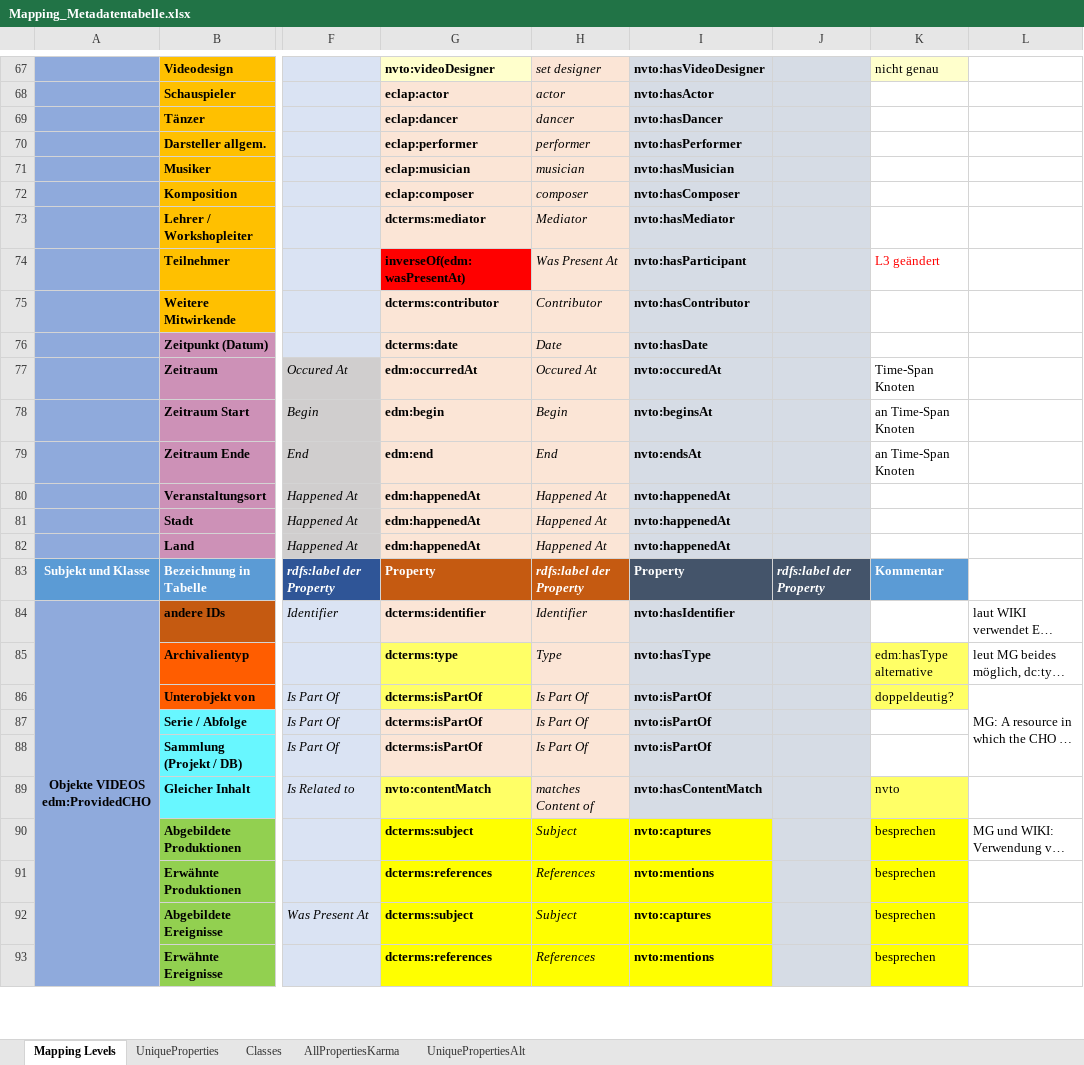
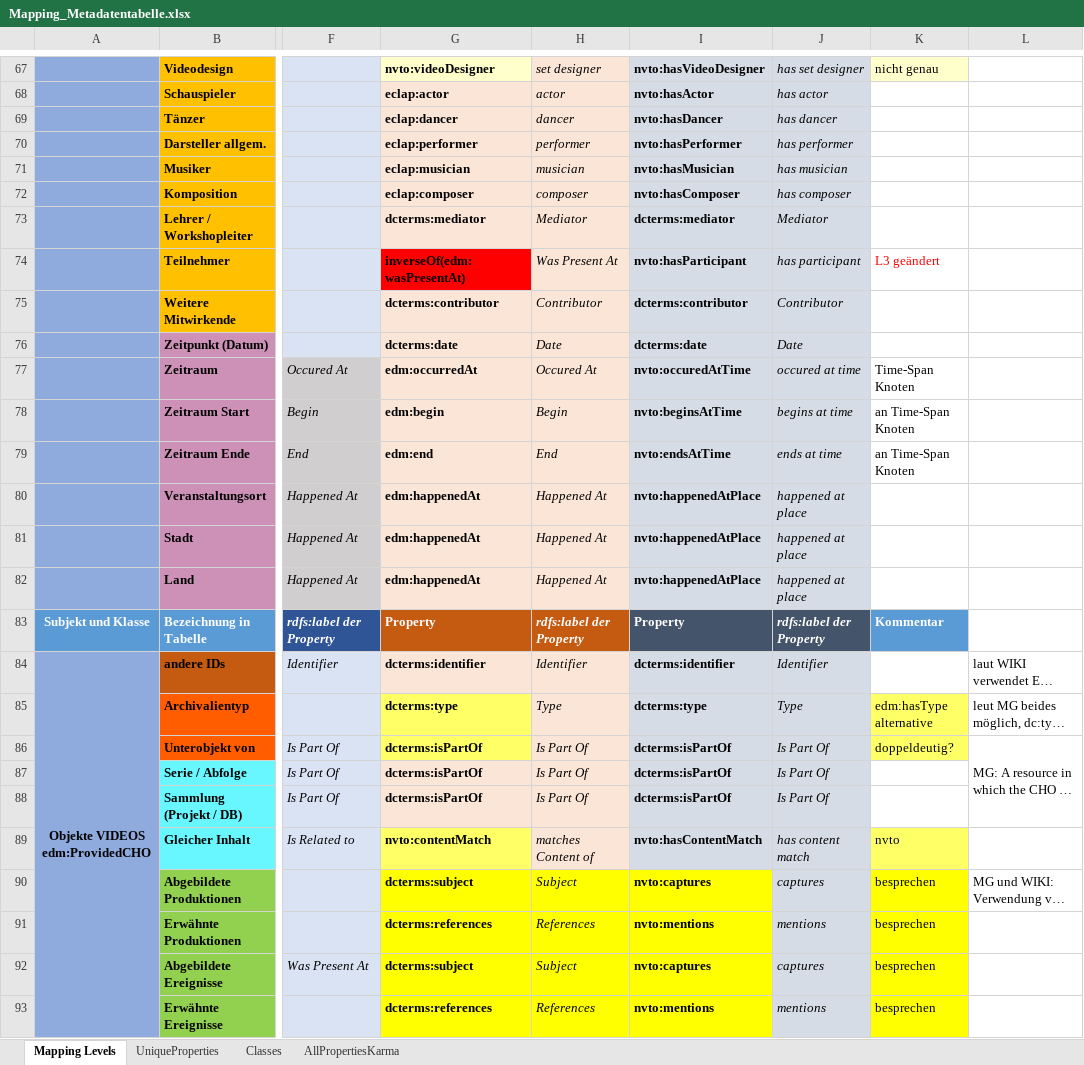
Before and after one commit to mawittbe/NVT_Data-Model, an Excel workbook: Mapping/Mapping_Metadatentabelle.xlsx, sheet Mapping Levels, drawn as a sheet; only a part is shown, gaps mark what is left out; long unchanged cells end in …; values as stored, in another font and other column widths than the file's, no borders; the diff covers the shown part only; the diff names each change by its address in the sheet, - before the commit and + after, or states it on an @@ line.

Commit message:
Mapping NVTO
  - Level 3 vorläufig fertiggestellt nur mit dcterms, edm, foaf, nvto, owl, skos und wgs84_pos
  - Datei aufgeräumt, alte Listen ausgelagert
  - alte Liste mit hochgeladen

```diff
--- a/Mapping/Mapping_Metadatentabelle.xlsx (sheet Mapping Levels)
+++ b/Mapping/Mapping_Metadatentabelle.xlsx (sheet Mapping Levels)
-sheet tab: UniquePropertiesAlt
-J67: (empty)
+J67: has set designer
-J68: (empty)
+J68: has actor
-J69: (empty)
+J69: has dancer
-J70: (empty)
+J70: has performer
-J71: (empty)
+J71: has musician
-J72: (empty)
+J72: has composer
-I73: nvto:hasMediator
+I73: dcterms:mediator
-J73: (empty)
+J73: Mediator
-J74: (empty)
+J74: has participant
-I75: nvto:hasContributor
+I75: dcterms:contributor
-J75: (empty)
+J75: Contributor
-I76: nvto:hasDate
+I76: dcterms:date
-J76: (empty)
+J76: Date
-I77: nvto:occuredAt
+I77: nvto:occuredAtTime
-J77: (empty)
+J77: occured at time
-I78: nvto:beginsAt
+I78: nvto:beginsAtTime
-J78: (empty)
+J78: begins at time
-I79: nvto:endsAt
+I79: nvto:endsAtTime
-J79: (empty)
+J79: ends at time
-I80:I82: nvto:happenedAt
+I80:I82: nvto:happenedAtPlace
-J80:J82: (empty)
+J80:J82: happened at place
-I84: nvto:hasIdentifier
+I84: dcterms:identifier
-J84: (empty)
+J84: Identifier
-I85: nvto:hasType
+I85: dcterms:type
-J85: (empty)
+J85: Type
-I86:I88: nvto:isPartOf
+I86:I88: dcterms:isPartOf
-J86:J88: (empty)
+J86:J88: Is Part Of
-J89: (empty)
+J89: has content match
-J90: (empty)
+J90: captures
-J91: (empty)
+J91: mentions
-J92: (empty)
+J92: captures
-J93: (empty)
+J93: mentions
```
Also changed, not shown: 369 edited cells elsewhere in this sheet, sheet UniqueProperties, 2 other files.
